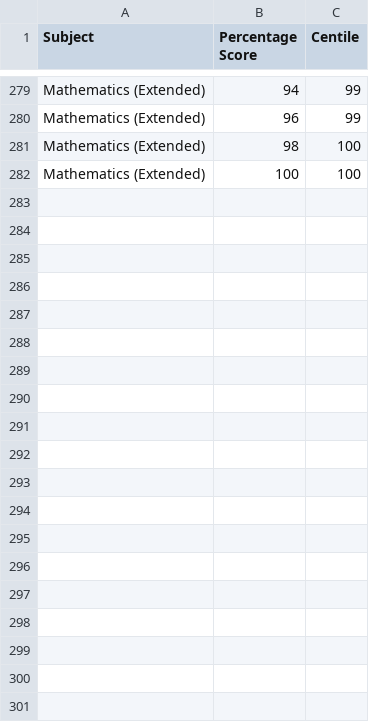
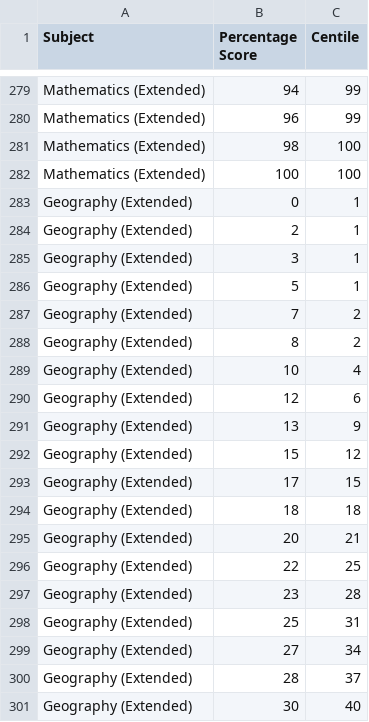
Before and after one commit to otaconon/matury, a CSV file: data/matura_centyle_2024.csv, drawn as a sheet; only a part is shown, gaps mark what is left out; the diff covers the shown part only; the diff names each change by its address in the sheet, - before the commit and + after, or states it on an @@ line.

```diff
--- a/data/matura_centyle_2024.csv
+++ b/data/matura_centyle_2024.csv
+row 283: Geography (Extended) | 0 | 1
+row 284: Geography (Extended) | 2 | 1
+row 285: Geography (Extended) | 3 | 1
+row 286: Geography (Extended) | 5 | 1
+row 287: Geography (Extended) | 7 | 2
+row 288: Geography (Extended) | 8 | 2
+row 289: Geography (Extended) | 10 | 4
+row 290: Geography (Extended) | 12 | 6
+row 291: Geography (Extended) | 13 | 9
+row 292: Geography (Extended) | 15 | 12
+row 293: Geography (Extended) | 17 | 15
+row 294: Geography (Extended) | 18 | 18
+row 295: Geography (Extended) | 20 | 21
+row 296: Geography (Extended) | 22 | 25
+row 297: Geography (Extended) | 23 | 28
+row 298: Geography (Extended) | 25 | 31
+row 299: Geography (Extended) | 27 | 34
+row 300: Geography (Extended) | 28 | 37
+row 301: Geography (Extended) | 30 | 40
```
Also changed, not shown: 42 added rows elsewhere in this file, data/matura_centyle_2023.csv, data/matura_centyle_2025.csv, 3 other files.
